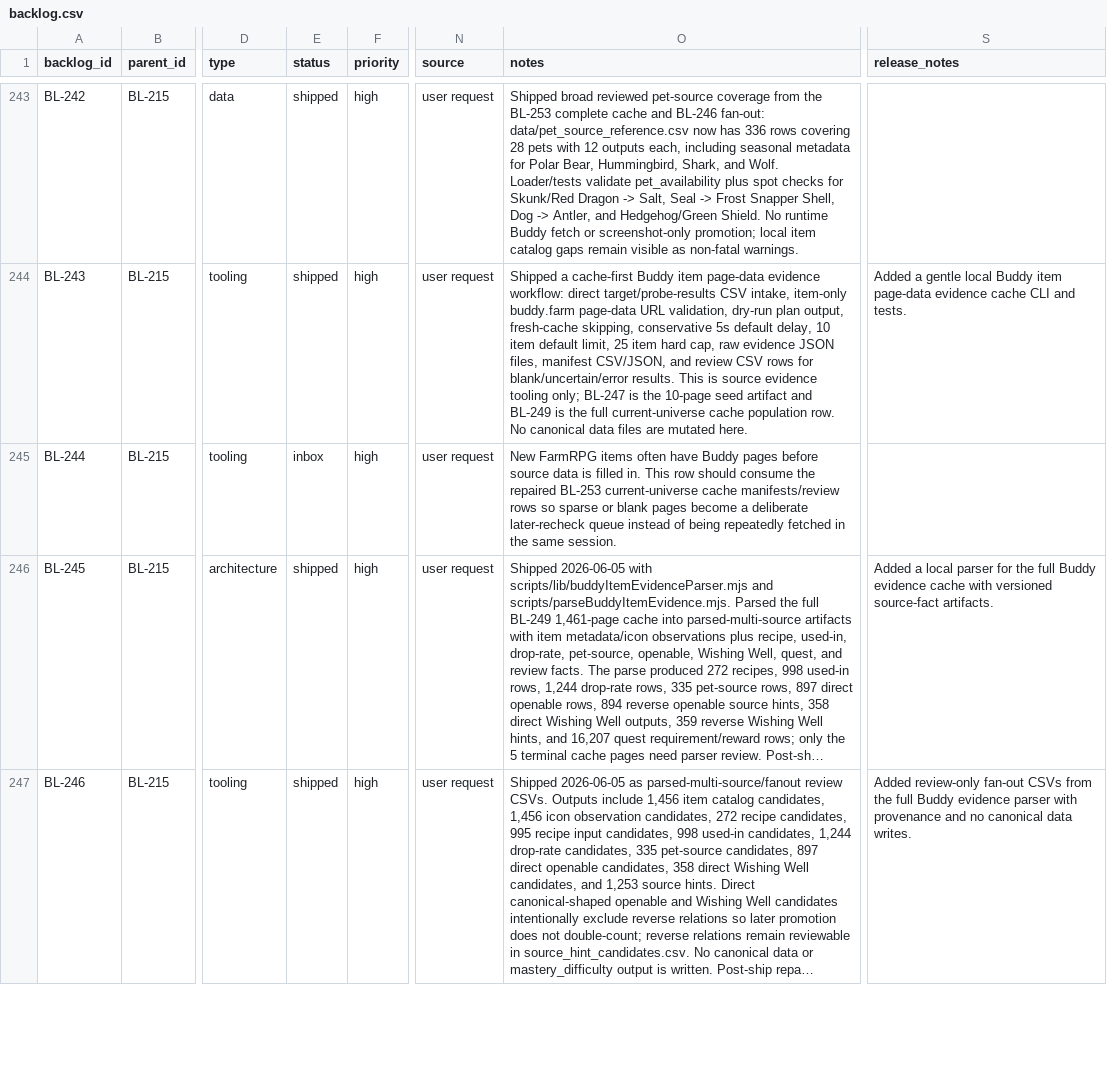
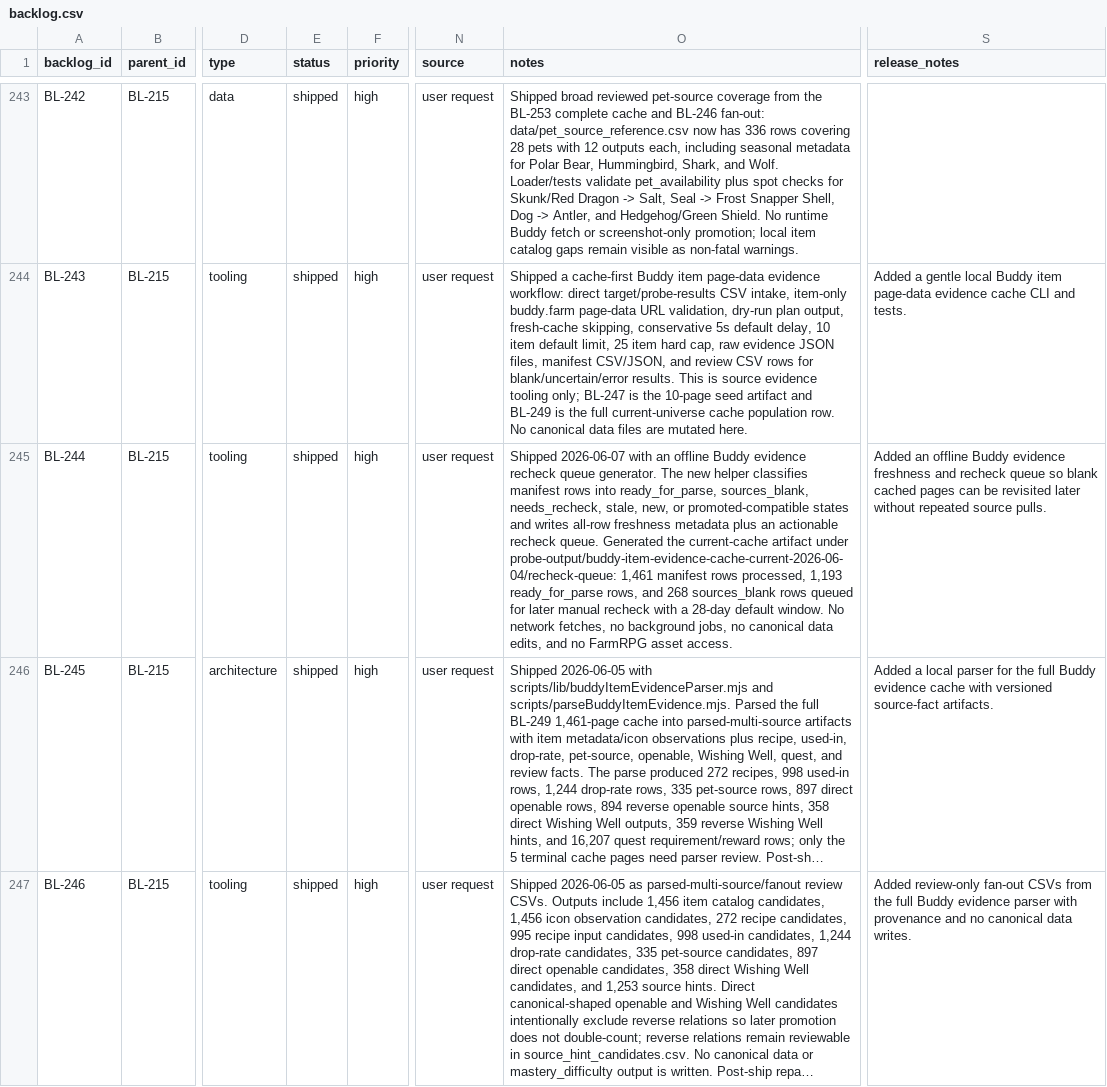
Before and after one commit to missvin/farmrpg-tools, a CSV file: planning/backlog.csv, drawn as a sheet; only a part is shown, gaps mark what is left out; long unchanged cells end in …; the diff names each change by its address in the sheet, - before the commit and + after, or states it on an @@ line.

Commit message:
tooling(v2.2): add Buddy evidence recheck queue

```diff
--- a/planning/backlog.csv
+++ b/planning/backlog.csv
-E245 (status): inbox
+E245 (status): shipped
-O245 (notes): New FarmRPG items often have Buddy pages before source data is filled in. This row should consume the repaired BL-253 current-universe cache manifests/review rows so sparse or blank pages become a deliberate later-recheck queue instead of being repeatedly fetched in the same session.
+O245 (notes): Shipped 2026-06-07 with an offline Buddy evidence recheck queue generator. The new helper classifies manifest rows into ready_for_parse, sources_blank, needs_recheck, stale, new, or promoted-compatible states and writes all-row freshness metadata plus an actionable recheck queue. Generated the current-cache artifact under probe-output/buddy-item-evidence-cache-current-2026-06-04/recheck-queue: 1,461 manifest rows processed, 1,193 ready_for_parse rows, and 268 sources_blank rows queued for later manual recheck with a 28-day default window. No network fetches, no background jobs, no canonical data edits, and no FarmRPG asset access.
-S245 (release_notes): (empty)
+S245 (release_notes): Added an offline Buddy evidence freshness and recheck queue so blank cached pages can be revisited later without repeated source pulls.
```
Also changed, not shown: 7 other files.
